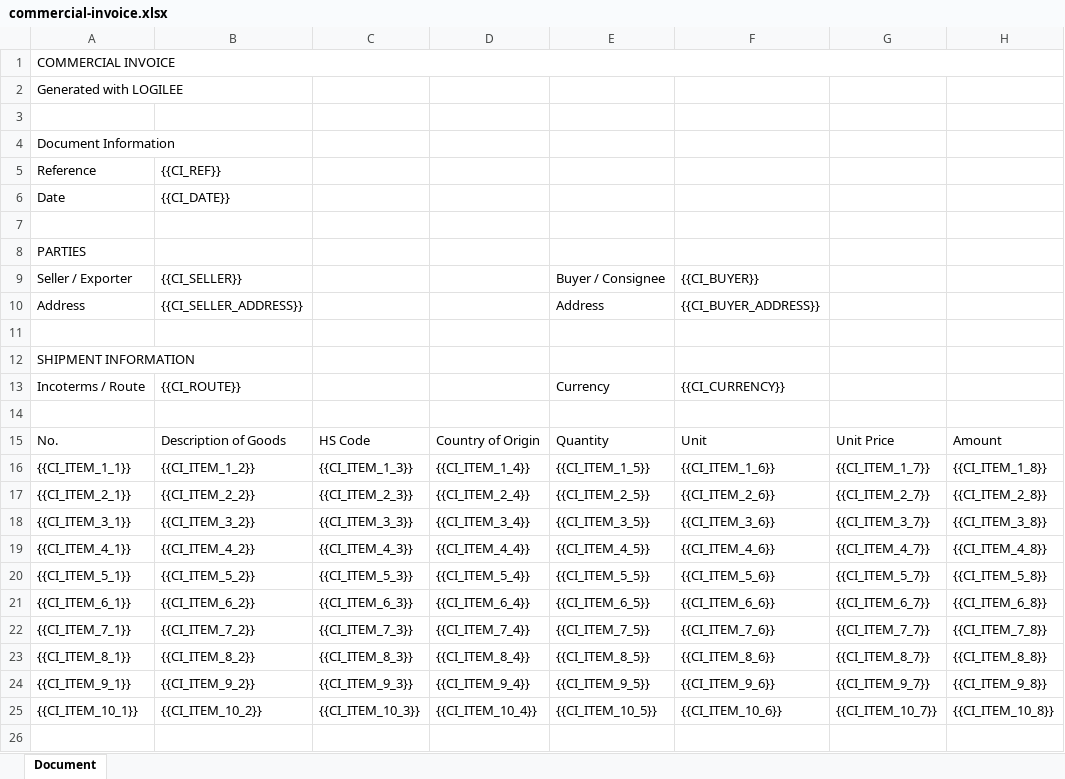
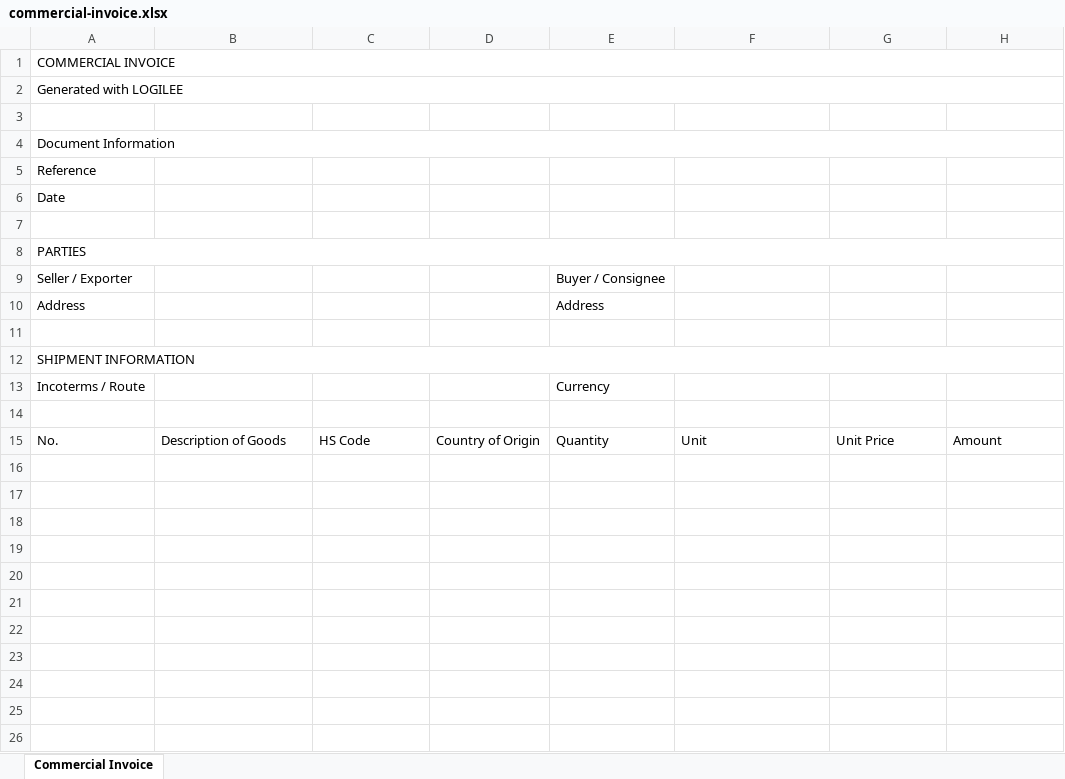
Before and after one commit to Berryandyoung/logilee, an Excel workbook: assets/templates/commercial-invoice.xlsx, sheet Commercial Invoice, drawn as a sheet; only a part is shown; values as stored, in another font and other column widths than the file's, no cell formats; removed rows and columns are numbered as before the commit, all else as after; the diff covers the shown part only; the diff names each change by its address in the sheet, - before the commit and + after, or states it on an @@ line.

```diff
--- a/assets/templates/commercial-invoice.xlsx (sheet Commercial Invoice)
+++ b/assets/templates/commercial-invoice.xlsx (sheet Commercial Invoice)
-sheet tab: Document
+sheet tab: Commercial Invoice
+A2:H2 merged
+A4:H4 merged
-B5: {{CI_REF}}
+B5: (empty)
-B6: {{CI_DATE}}
+B6: (empty)
+A8:H8 merged
-B9: {{CI_SELLER}}
+B9: (empty)
-F9: {{CI_BUYER}}
+F9: (empty)
-B10: {{CI_SELLER_ADDRESS}}
+B10: (empty)
-F10: {{CI_BUYER_ADDRESS}}
+F10: (empty)
+A12:H12 merged
-B13: {{CI_ROUTE}}
+B13: (empty)
-F13: {{CI_CURRENCY}}
+F13: (empty)
-row 16: {{CI_ITEM_1_1}} | {{CI_ITEM_1_2}} | {{CI_ITEM_1_3}} | {{CI_ITEM_1_4}} | {{CI_ITEM_1_5}} | {{CI_ITEM_1_6}} | {{CI_ITEM_1_7}} | {{CI_ITEM_1_8}}
-row 17: {{CI_ITEM_2_1}} | {{CI_ITEM_2_2}} | {{CI_ITEM_2_3}} | {{CI_ITEM_2_4}} | {{CI_ITEM_2_5}} | {{CI_ITEM_2_6}} | {{CI_ITEM_2_7}} | {{CI_ITEM_2_8}}
-row 18: {{CI_ITEM_3_1}} | {{CI_ITEM_3_2}} | {{CI_ITEM_3_3}} | {{CI_ITEM_3_4}} | {{CI_ITEM_3_5}} | {{CI_ITEM_3_6}} | {{CI_ITEM_3_7}} | {{CI_ITEM_3_8}}
-row 19: {{CI_ITEM_4_1}} | {{CI_ITEM_4_2}} | {{CI_ITEM_4_3}} | {{CI_ITEM_4_4}} | {{CI_ITEM_4_5}} | {{CI_ITEM_4_6}} | {{CI_ITEM_4_7}} | {{CI_ITEM_4_8}}
-row 20: {{CI_ITEM_5_1}} | {{CI_ITEM_5_2}} | {{CI_ITEM_5_3}} | {{CI_ITEM_5_4}} | {{CI_ITEM_5_5}} | {{CI_ITEM_5_6}} | {{CI_ITEM_5_7}} | {{CI_ITEM_5_8}}
-row 21: {{CI_ITEM_6_1}} | {{CI_ITEM_6_2}} | {{CI_ITEM_6_3}} | {{CI_ITEM_6_4}} | {{CI_ITEM_6_5}} | {{CI_ITEM_6_6}} | {{CI_ITEM_6_7}} | {{CI_ITEM_6_8}}
-row 22: {{CI_ITEM_7_1}} | {{CI_ITEM_7_2}} | {{CI_ITEM_7_3}} | {{CI_ITEM_7_4}} | {{CI_ITEM_7_5}} | {{CI_ITEM_7_6}} | {{CI_ITEM_7_7}} | {{CI_ITEM_7_8}}
-row 23: {{CI_ITEM_8_1}} | {{CI_ITEM_8_2}} | {{CI_ITEM_8_3}} | {{CI_ITEM_8_4}} | {{CI_ITEM_8_5}} | {{CI_ITEM_8_6}} | {{CI_ITEM_8_7}} | {{CI_ITEM_8_8}}
-row 24: {{CI_ITEM_9_1}} | {{CI_ITEM_9_2}} | {{CI_ITEM_9_3}} | {{CI_ITEM_9_4}} | {{CI_ITEM_9_5}} | {{CI_ITEM_9_6}} | {{CI_ITEM_9_7}} | {{CI_ITEM_9_8}}
-row 25: {{CI_ITEM_10_1}} | {{CI_ITEM_10_2}} | {{CI_ITEM_10_3}} | {{CI_ITEM_10_4}} | {{CI_ITEM_10_5}} | {{CI_ITEM_10_6}} | {{CI_ITEM_10_7}} | {{CI_ITEM_10_8}}
+row 17: (empty)
+row 18: (empty)
+row 19: (empty)
+row 20: (empty)
+row 21: (empty)
+row 22: (empty)
+row 23: (empty)
+row 24: (empty)
+row 25: (empty)
+row 26: (empty)
```
Also changed, not shown: 40 added rows, 3 edited cells and merged cells elsewhere in this sheet, cell formats, assets/templates/packing-list.xlsx, assets/templates/pro-forma-invoice.xlsx, 10 other files.
